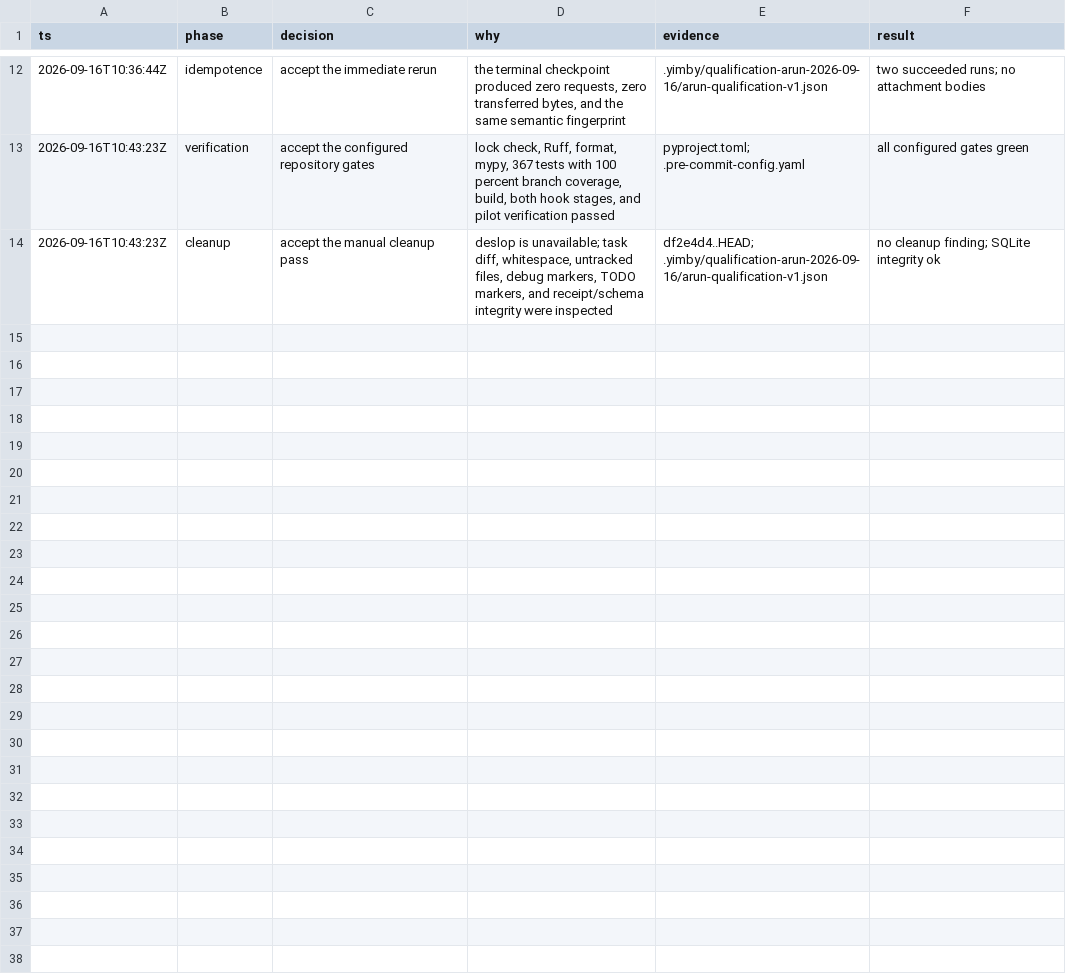
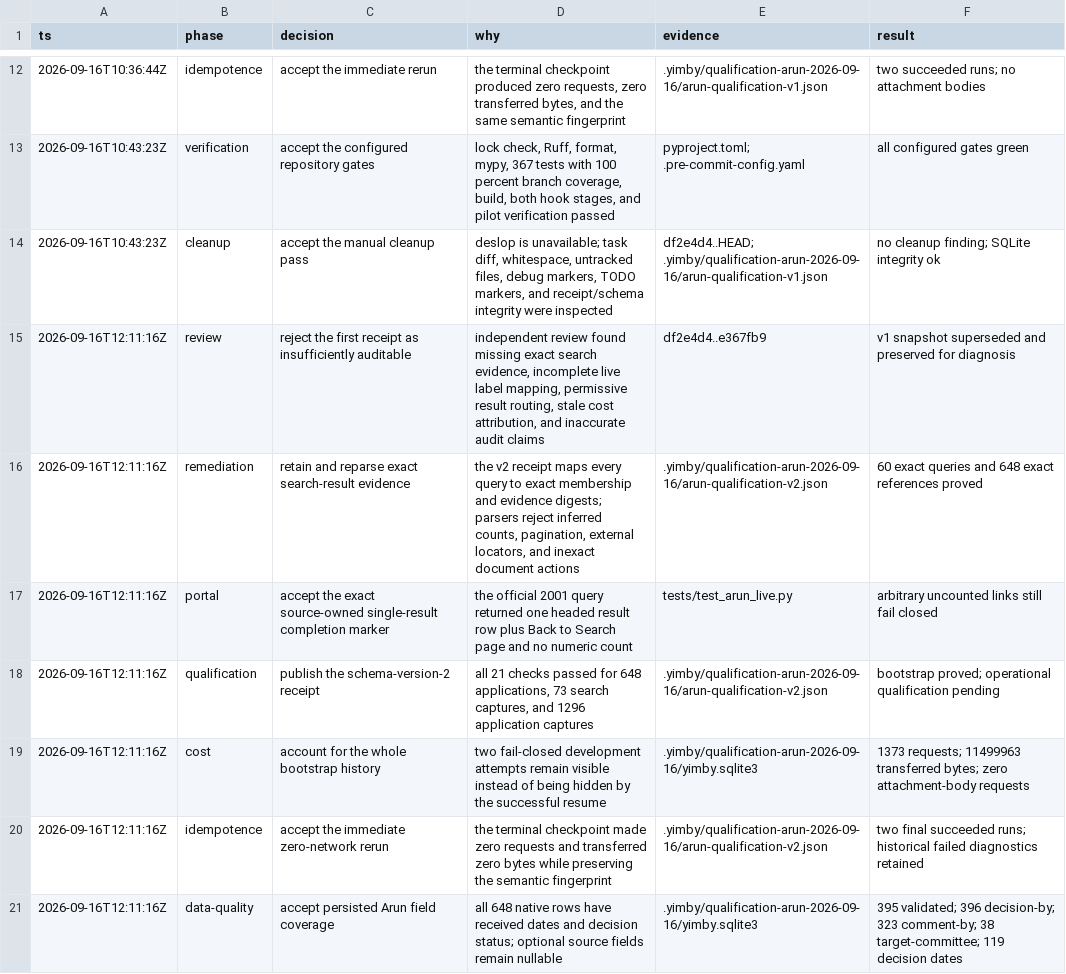
Before and after one commit to kstathou/uk-planning-applications, a TSV file: .audit/arun-qualification-2026-09-16.tsv, drawn as a sheet; only a part is shown, gaps mark what is left out.

Commit message:
Document Arun qualification evidence

```diff
--- a/.audit/arun-qualification-2026-09-16.tsv
+++ b/.audit/arun-qualification-2026-09-16.tsv
@@ -14 +14,8 @@ ts	phase	decision	why	evidence	result
 2026-09-16T10:43:23Z	cleanup	accept the manual cleanup pass	deslop is unavailable; task diff, whitespace, untracked files, debug markers, TODO markers, and receipt/schema integrity were inspected	df2e4d4..HEAD; .yimby/qualification-arun-2026-09-16/arun-qualification-v1.json	no cleanup finding; SQLite integrity ok
+2026-09-16T12:11:16Z	review	reject the first receipt as insufficiently auditable	independent review found missing exact search evidence, incomplete live label mapping, permissive result routing, stale cost attribution, and inaccurate audit claims	df2e4d4..e367fb9	v1 snapshot superseded and preserved for diagnosis
+2026-09-16T12:11:16Z	remediation	retain and reparse exact search-result evidence	the v2 receipt maps every query to exact membership and evidence digests; parsers reject inferred counts, pagination, external locators, and inexact document actions	.yimby/qualification-arun-2026-09-16/arun-qualification-v2.json	60 exact queries and 648 exact references proved
+2026-09-16T12:11:16Z	portal	accept the exact source-owned single-result completion marker	the official 2001 query returned one headed result row plus Back to Search page and no numeric count	tests/test_arun_live.py	arbitrary uncounted links still fail closed
+2026-09-16T12:11:16Z	qualification	publish the schema-version-2 receipt	all 21 checks passed for 648 applications, 73 search captures, and 1296 application captures	.yimby/qualification-arun-2026-09-16/arun-qualification-v2.json	bootstrap proved; operational qualification pending
+2026-09-16T12:11:16Z	cost	account for the whole bootstrap history	two fail-closed development attempts remain visible instead of being hidden by the successful resume	.yimby/qualification-arun-2026-09-16/yimby.sqlite3	1373 requests; 11499963 transferred bytes; zero attachment-body requests
+2026-09-16T12:11:16Z	idempotence	accept the immediate zero-network rerun	the terminal checkpoint made zero requests and transferred zero bytes while preserving the semantic fingerprint	.yimby/qualification-arun-2026-09-16/arun-qualification-v2.json	two final succeeded runs; historical failed diagnostics retained
+2026-09-16T12:11:16Z	data-quality	accept persisted Arun field coverage	all 648 native rows have received dates and decision status; optional source fields remain nullable	.yimby/qualification-arun-2026-09-16/yimby.sqlite3	395 validated; 396 decision-by; 323 comment-by; 38 target-committee; 119 decision dates
```
Also changed, not shown: 5 other files.
